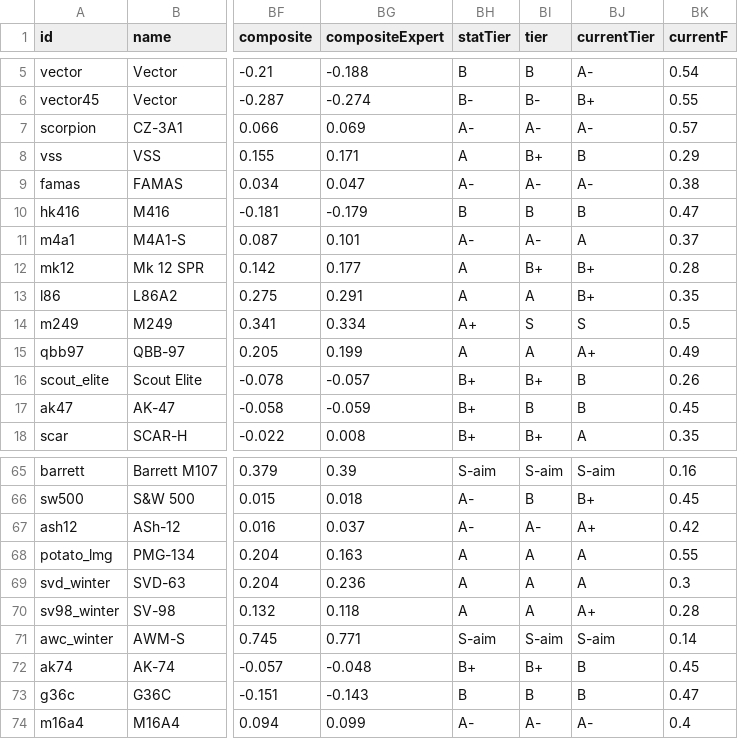
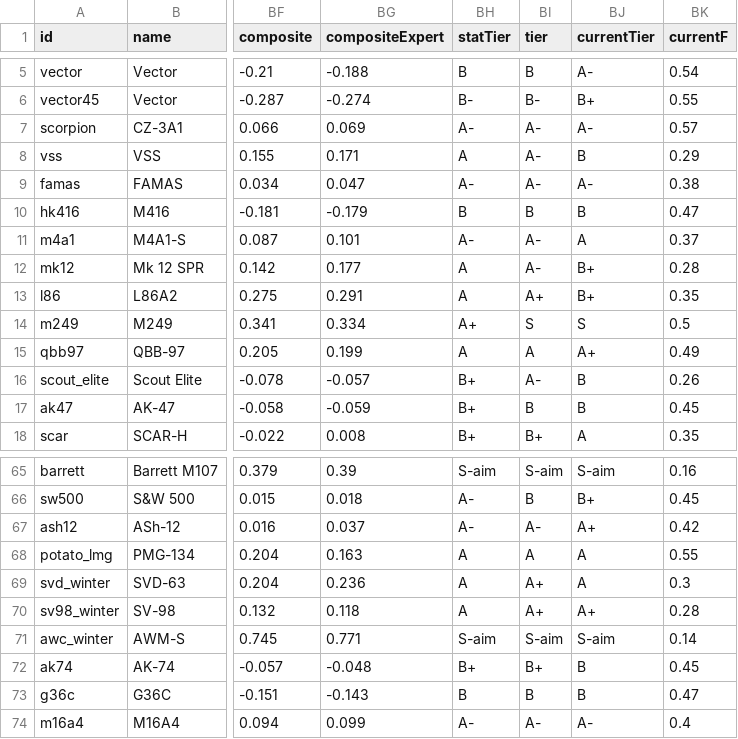
Before and after one commit to kyungdo0g/surviv.io-rebirth, a CSV file: docs/design/gun-tiers-stats.csv, drawn as a sheet; only a part is shown, gaps mark what is left out; the diff covers the shown part only; the diff names each change by its address in the sheet, - before the commit and + after, or states it on an @@ line.

```diff
--- a/docs/design/gun-tiers-stats.csv
+++ b/docs/design/gun-tiers-stats.csv
-BI8 (tier): B+
+BI8 (tier): A-
-BI12 (tier): B+
+BI12 (tier): A-
-BI13 (tier): A
+BI13 (tier): A+
-BI16 (tier): B+
+BI16 (tier): A-
-BI69:BI70 (tier): A
+BI69:BI70 (tier): A+
```
Also changed, not shown: 26 edited cells elsewhere in this file, 18 other files.
